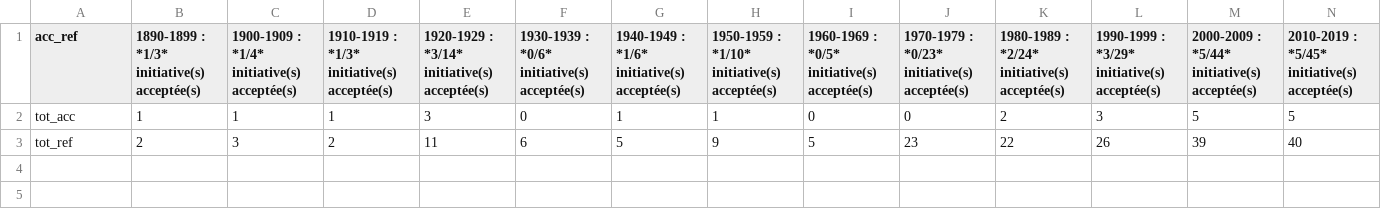
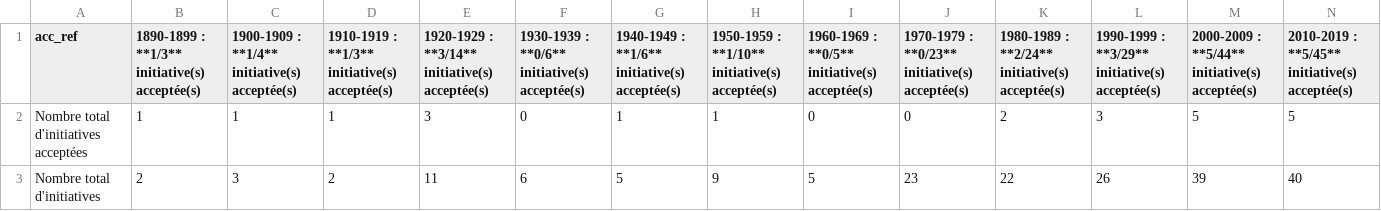
Before and after one commit to vey83/vot_fed, a CSV file: pour_ini_dt_wrp.csv, drawn as a sheet; only a part is shown; ↵ is a line break in a cell; the diff covers the shown part only; the diff names each change by its address in the sheet, - before the commit and + after, or states it on an @@ line.

Commit message:
Bold + textes réécrits

```diff
--- a/pour_ini_dt_wrp.csv
+++ b/pour_ini_dt_wrp.csv
-B1: 1890-1899 : ↵ *1/3* initiative(s) acceptée(s)
+B1: 1890-1899 : ↵ **1/3** initiative(s) acceptée(s)
-C1: 1900-1909 : ↵ *1/4* initiative(s) acceptée(s)
+C1: 1900-1909 : ↵ **1/4** initiative(s) acceptée(s)
-D1: 1910-1919 : ↵ *1/3* initiative(s) acceptée(s)
+D1: 1910-1919 : ↵ **1/3** initiative(s) acceptée(s)
-E1: 1920-1929 : ↵ *3/14* initiative(s) acceptée(s)
+E1: 1920-1929 : ↵ **3/14** initiative(s) acceptée(s)
-F1: 1930-1939 : ↵ *0/6* initiative(s) acceptée(s)
+F1: 1930-1939 : ↵ **0/6** initiative(s) acceptée(s)
-G1: 1940-1949 : ↵ *1/6* initiative(s) acceptée(s)
+G1: 1940-1949 : ↵ **1/6** initiative(s) acceptée(s)
-H1: 1950-1959 : ↵ *1/10* initiative(s) acceptée(s)
+H1: 1950-1959 : ↵ **1/10** initiative(s) acceptée(s)
-I1: 1960-1969 : ↵ *0/5* initiative(s) acceptée(s)
+I1: 1960-1969 : ↵ **0/5** initiative(s) acceptée(s)
-J1: 1970-1979 : ↵ *0/23* initiative(s) acceptée(s)
+J1: 1970-1979 : ↵ **0/23** initiative(s) acceptée(s)
-K1: 1980-1989 : ↵ *2/24* initiative(s) acceptée(s)
+K1: 1980-1989 : ↵ **2/24** initiative(s) acceptée(s)
-L1: 1990-1999 : ↵ *3/29* initiative(s) acceptée(s)
+L1: 1990-1999 : ↵ **3/29** initiative(s) acceptée(s)
-M1: 2000-2009 : ↵ *5/44* initiative(s) acceptée(s)
+M1: 2000-2009 : ↵ **5/44** initiative(s) acceptée(s)
-N1: 2010-2019 : ↵ *5/45* initiative(s) acceptée(s)
+N1: 2010-2019 : ↵ **5/45** initiative(s) acceptée(s)
-A2 (acc_ref): tot_acc
+A2 (acc_ref): Nombre total d'initiatives acceptées
-A3 (acc_ref): tot_ref
+A3 (acc_ref): Nombre total d'initiatives
```
Also changed, not shown: 1 edited cell elsewhere in this file.
